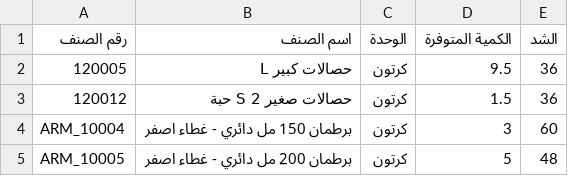
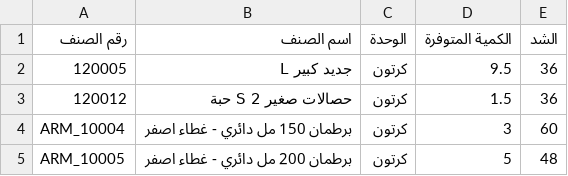
Before and after one commit to al-hzmi/inventory-system, a TSV file: data/jeddah.tsv, drawn as a sheet; only a part is shown.

Commit message:
Update item name from 'حصالات كبير L' to 'جديد كبير L'

```diff
--- a/data/jeddah.tsv
+++ b/data/jeddah.tsv
@@ -1,3 +1,3 @@
 رقم الصنف	اسم الصنف	الوحدة	الكمية المتوفرة	الشد			
-120005	حصالات كبير L	كرتون	9.5	36			
+120005	جديد كبير L	كرتون	9.5	36			
 120012	حصالات صغير S 2 حبة	كرتون	1.5	36			
```
